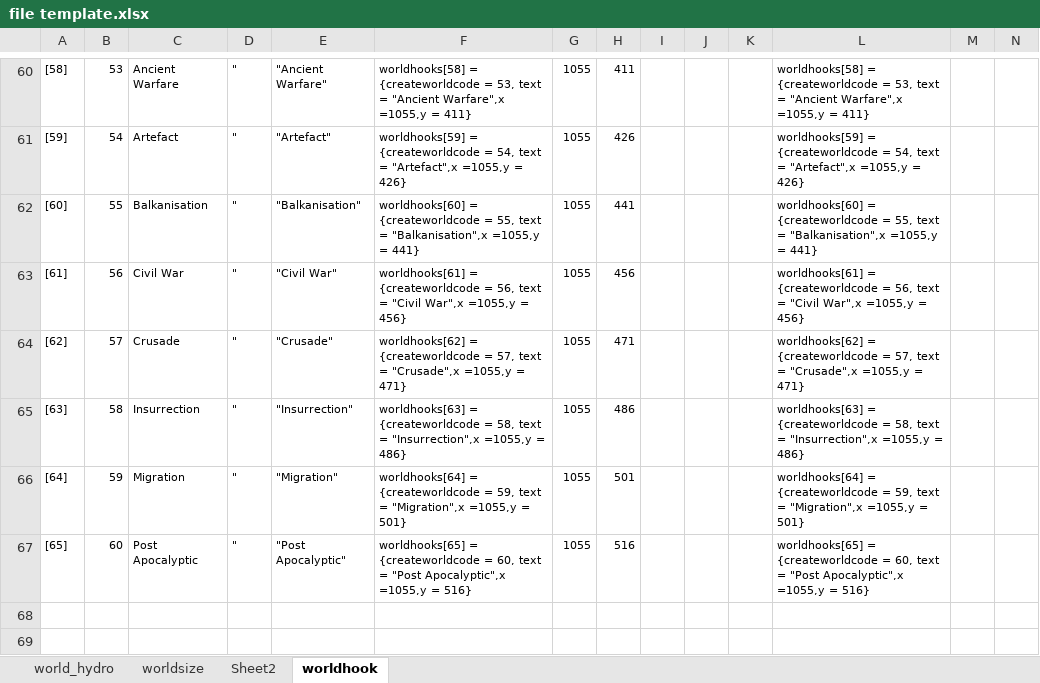
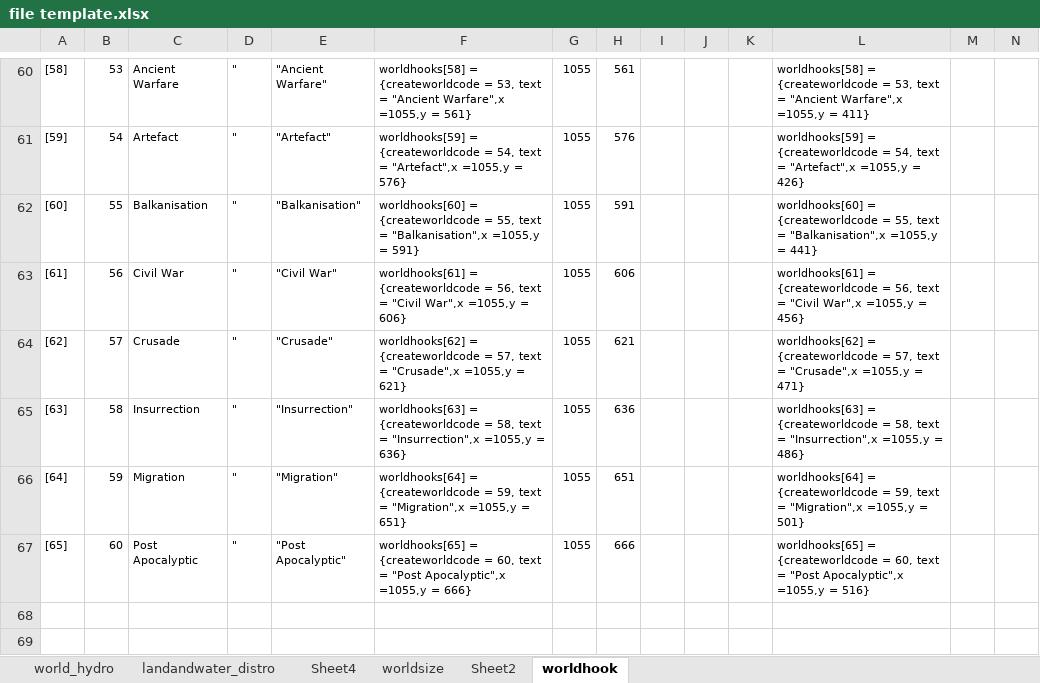
Before and after one commit to Admiral-Ackbar-00/RFWG, an Excel workbook: file template.xlsx, sheet worldhook, drawn as a sheet; only a part is shown, gaps mark what is left out; values as stored, in another font and other column widths than the file's, no borders; the diff covers the shown part only; the diff names each change by its address in the sheet, - before the commit and + after, or states it on an @@ line.

```diff
--- a/file template.xlsx (sheet worldhook)
+++ b/file template.xlsx (sheet worldhook)
+sheet tab: landandwater_distro
+sheet tab: Sheet4
-F60: …=1055,y = 411}
+F60: …=1055,y = 561}
-H60: 411
+H60: 561
-F61: …=1055,y = 426}
+F61: …=1055,y = 576}
-H61: 426
+H61: 576
-F62: …=1055,y = 441}
+F62: …=1055,y = 591}
-H62: 441
+H62: 591
-F63: …=1055,y = 456}
+F63: …=1055,y = 606}
-H63: 456
+H63: 606
-F64: …=1055,y = 471}
+F64: …=1055,y = 621}
-H64: 471
+H64: 621
-F65: …=1055,y = 486}
+F65: …=1055,y = 636}
-H65: 486
+H65: 636
-F66: …=1055,y = 501}
+F66: …=1055,y = 651}
-H66: 501
+H66: 651
-F67: …=1055,y = 516}
+F67: …=1055,y = 666}
-H67: 516
+H67: 666
```
Also changed, not shown: 34 added rows, 34 removed rows and 26 edited cells elsewhere in this sheet, sheet world_hydro, sheet worldsize, formulas that keep their value, 3 other files.
